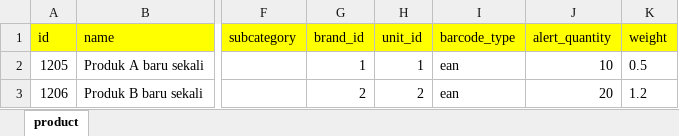
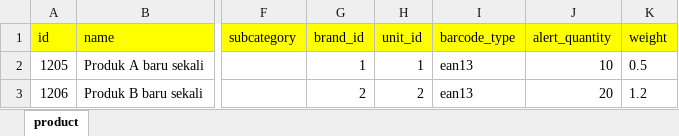
Before and after one commit to DEVELOVERTY/pos.smailtek.id, an Excel workbook: public/assets/product.xlsx, sheet product, drawn as a sheet; only a part is shown, gaps mark what is left out; values as stored, in another font and other column widths than the file's, no borders; the diff names each change by its address in the sheet, - before the commit and + after, or states it on an @@ line.

Commit message:
format barcode di dokumentasi

```diff
--- a/public/assets/product.xlsx (sheet product)
+++ b/public/assets/product.xlsx (sheet product)
-I2:I3 (barcode_type): ean
+I2:I3 (barcode_type): ean13
```
Also changed, not shown: 1 other file.
